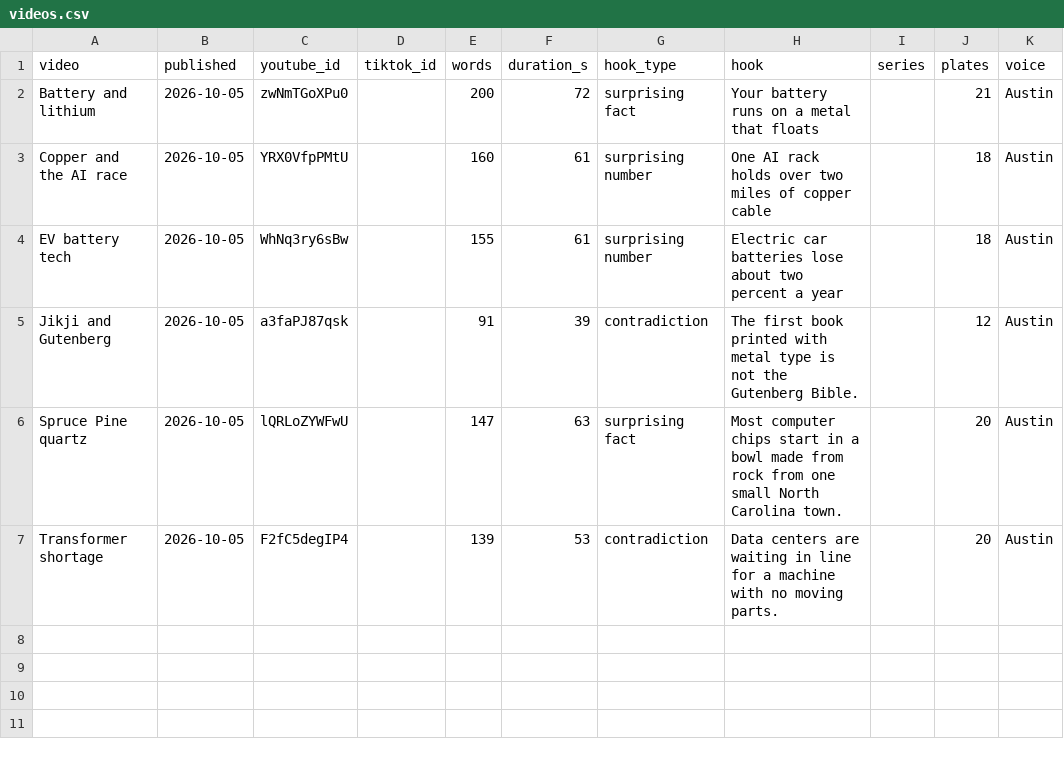
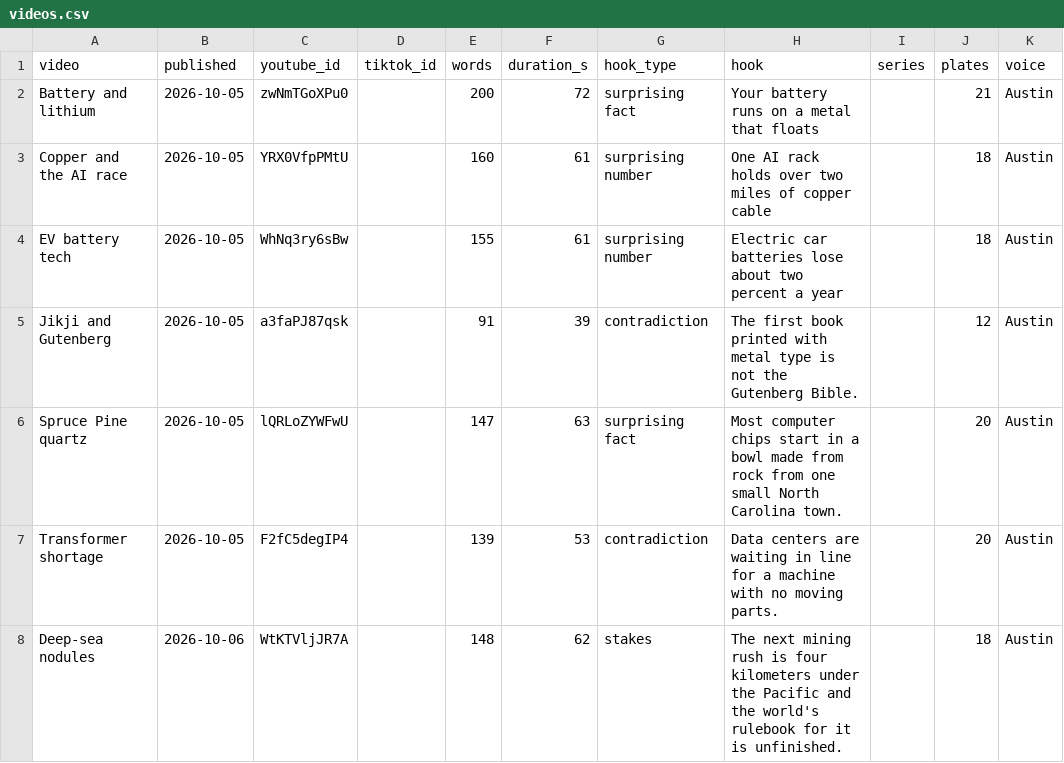
Before and after one commit to Ridnois/ai_shorts, a CSV file: Analytics/videos.csv, drawn as a sheet; the diff names each change by its address in the sheet, - before the commit and + after, or states it on an @@ line.

```diff
--- a/Analytics/videos.csv
+++ b/Analytics/videos.csv
+row 8: Deep-sea nodules | 2026-10-06 | WtKTVljJR7A |  | 148 | 62 | stakes | The next mining rush is four kilometers under the Pacific and the world's rulebook for it is unfinished. |  | 18 | Austin
```
Also changed, not shown: 3 other files.
